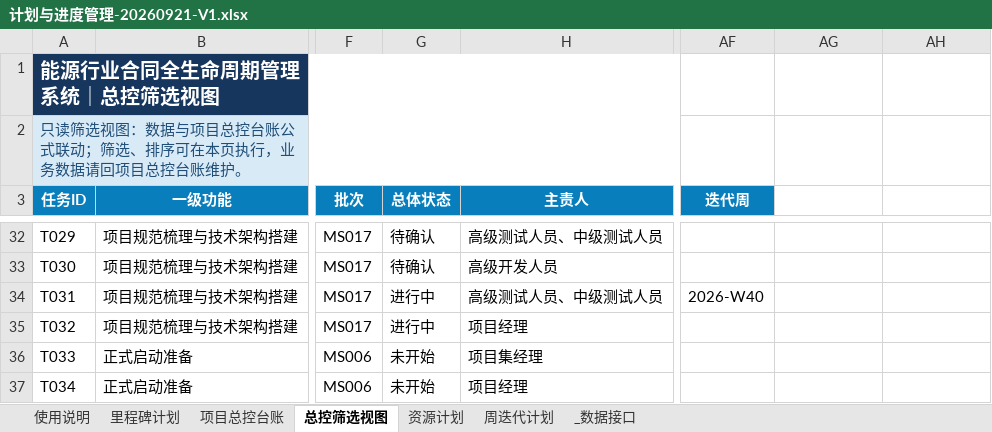
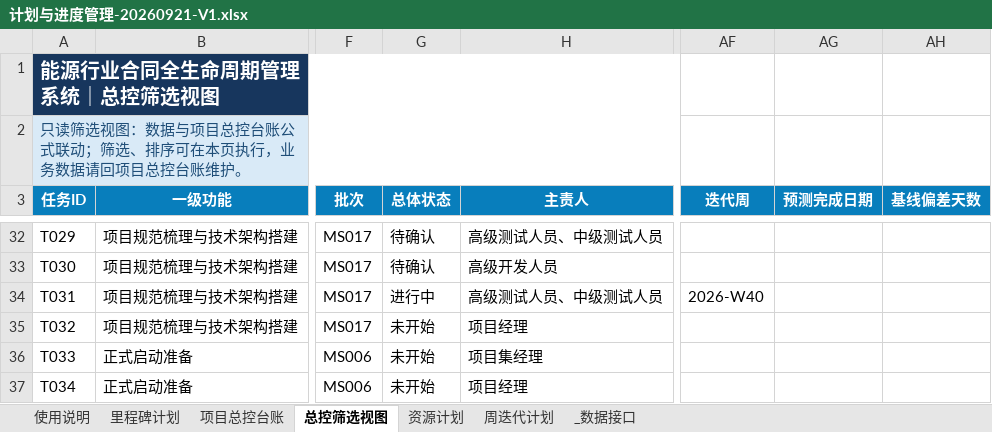
Before and after one commit to zhaolux/ai_pmo, an Excel workbook: 合同全生命周期管理系统-项目管理套件/02_计划与进度管理/计划与进度管理-20260921-V1.xlsx, sheet 总控筛选视图, drawn as a sheet; only a part is shown, gaps mark what is left out; values as stored, in another font and other column widths than the file's, no borders; charts and pictures and conditional formats not drawn; the diff names each change by its address in the sheet, - before the commit and + after, or states it on an @@ line.

```diff
--- a/合同全生命周期管理系统-项目管理套件/02_计划与进度管理/计划与进度管理-20260921-V1.xlsx (sheet 总控筛选视图)
+++ b/合同全生命周期管理系统-项目管理套件/02_计划与进度管理/计划与进度管理-20260921-V1.xlsx (sheet 总控筛选视图)
-AG3: (empty)
+AG3: 预测完成日期
-AG3:AH3 fill: none
+AG3:AH3 fill: #087EBC
-AH3: (empty)
+AH3: 基线偏差天数
-G35 (总体状态): 进行中
+G35 (总体状态): 未开始
```
Also changed, not shown: sheet 使用说明, sheet 项目总控台账, sheet 周迭代计划, formulas that keep their value, charts or pictures, 2 other files.
